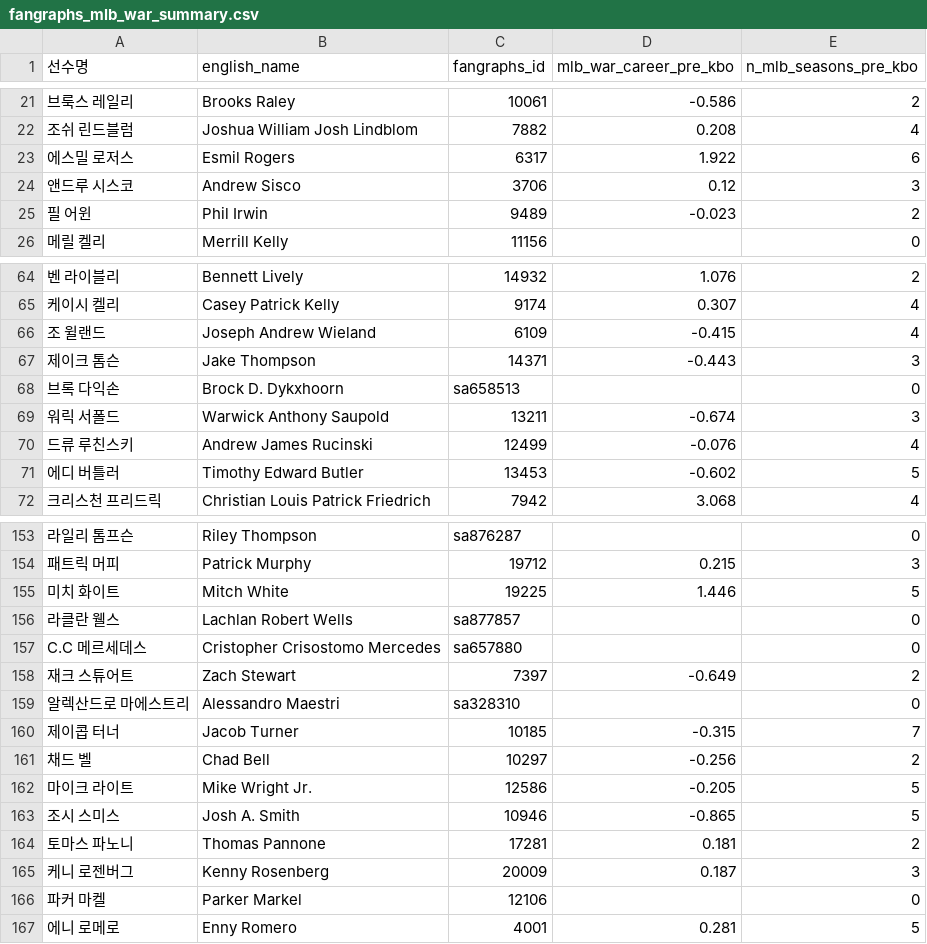
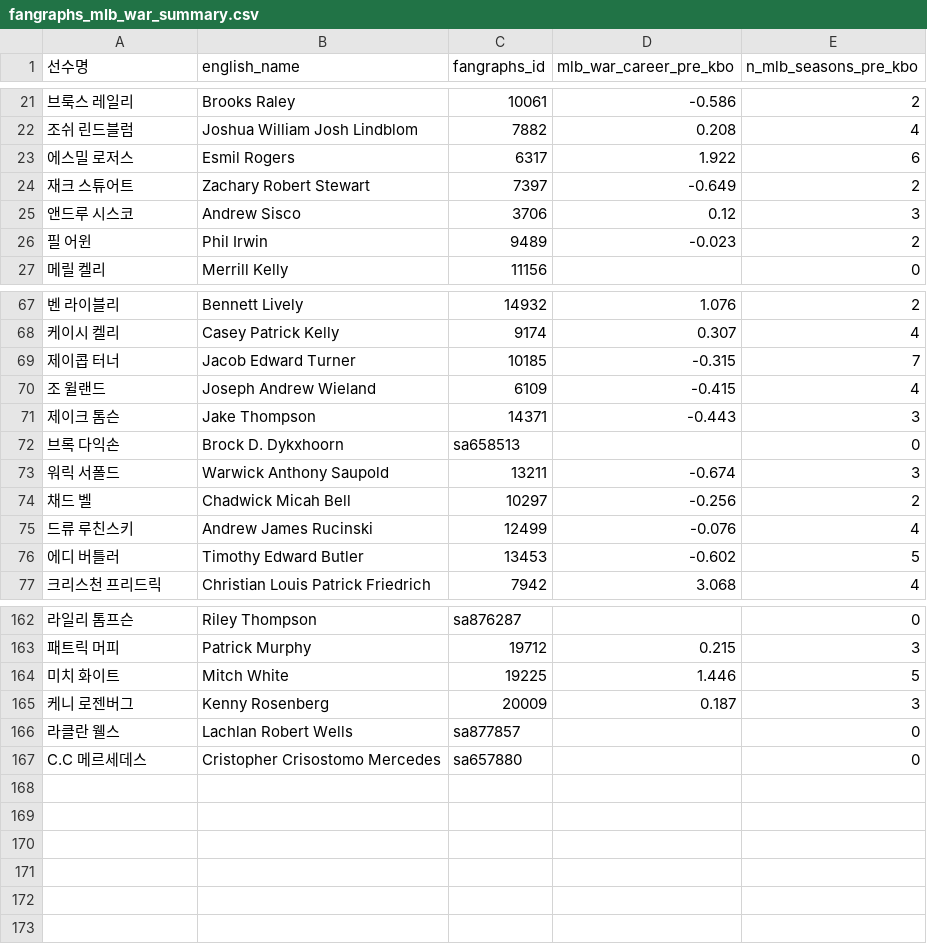
Before and after one commit to dan980918-coder/kbo-pitcher-scouting, a CSV file: data/raw/fangraphs_mlb_war_summary.csv (was data/rosters/fangraphs_mlb_war_summary.csv), drawn as a sheet; only a part is shown, gaps mark what is left out; removed rows and columns are numbered as before the commit, all else as after; the diff covers the shown part only; the diff names each change by its address in the sheet, - before the commit and + after, or states it on an @@ line.

```diff
--- a/data/rosters/fangraphs_mlb_war_summary.csv
+++ b/data/raw/fangraphs_mlb_war_summary.csv
+row 24: 재크 스튜어트 | Zachary Robert Stewart | 7397 | -0.649 | 2
+row 69: 제이콥 터너 | Jacob Edward Turner | 10185 | -0.315 | 7
+row 74: 채드 벨 | Chadwick Micah Bell | 10297 | -0.256 | 2
-row 158: 재크 스튜어트 | Zach Stewart | 7397 | -0.649 | 2
@@ row 159 moved to row 35: 알렉산드로 마에스트리 @@
-row 160: 제이콥 터너 | Jacob Turner | 10185 | -0.315 | 7
-row 161: 채드 벨 | Chad Bell | 10297 | -0.256 | 2
-row 162: 마이크 라이트 | Mike Wright Jr. | 12586 | -0.205 | 5
-row 163: 조시 스미스 | Josh A. Smith | 10946 | -0.865 | 5
-row 164: 토마스 파노니 | Thomas Pannone | 17281 | 0.181 | 2
@@ row 166 moved to row 47: 파커 마켈 @@
@@ row 167 moved to row 130: 에니 로메로 @@
```
Also changed, not shown: 3 added rows elsewhere in this file, docs/fangraphs_match_log.csv, 21 other files.
